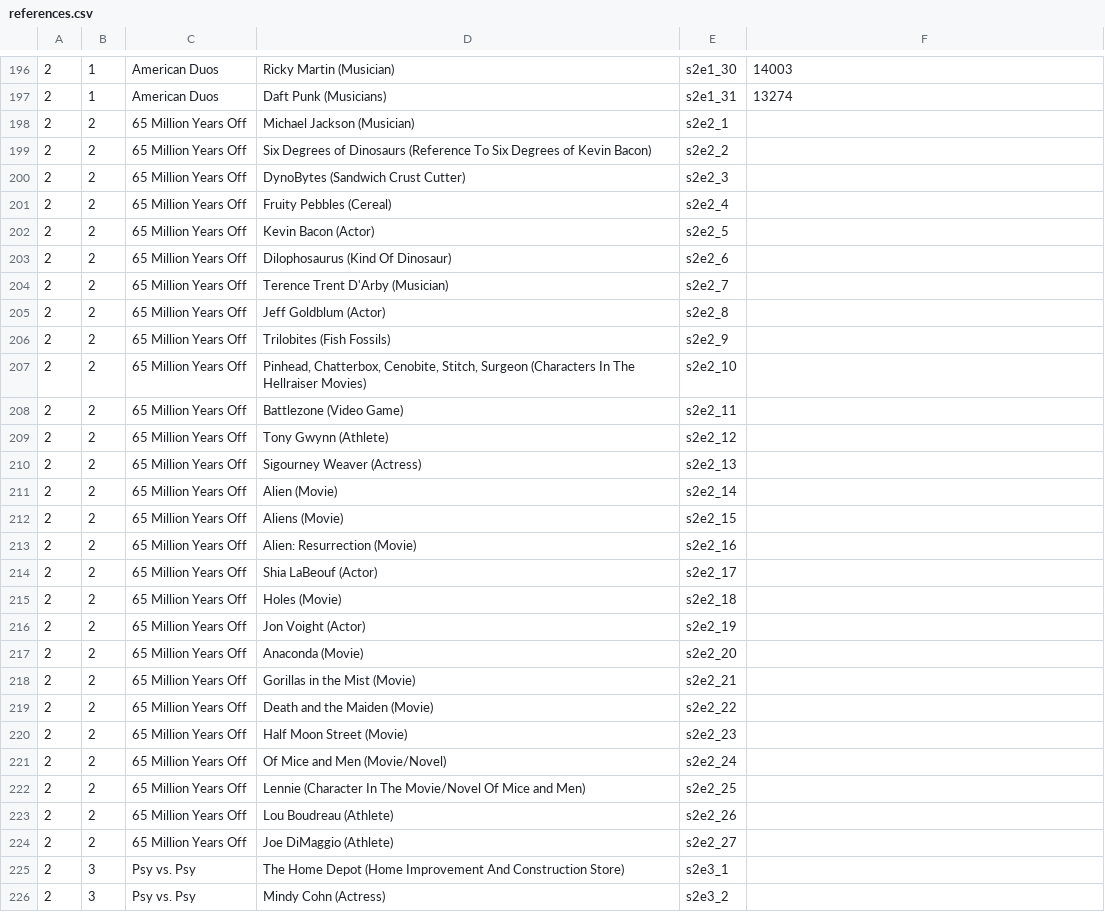
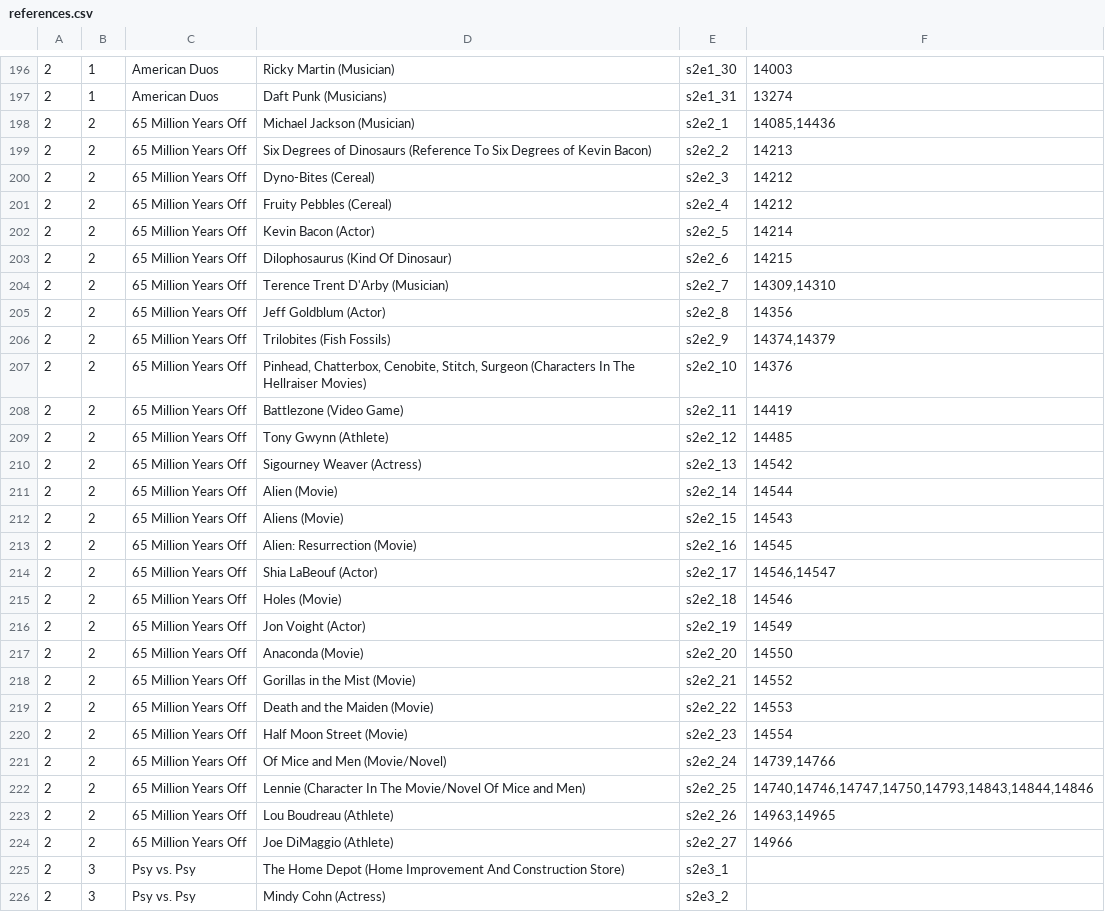
Before and after one commit to daih27/psychphinder, a CSV file: assets/references.csv, drawn as a sheet; only a part is shown, gaps mark what is left out.

Commit message:
Add S02E02 references and fix episodes not showing

```diff
--- a/assets/references.csv
+++ b/assets/references.csv
@@ -197,29 +197,29 @@
 2;1;American Duos;Daft Punk (Musicians);s2e1_31;13274
-2;2;65 Million Years Off;Michael Jackson (Musician);s2e2_1;
-2;2;65 Million Years Off;Six Degrees of Dinosaurs (Reference To Six Degrees of Kevin Bacon);s2e2_2;
-2;2;65 Million Years Off;DynoBytes (Sandwich Crust Cutter);s2e2_3;
-2;2;65 Million Years Off;Fruity Pebbles (Cereal);s2e2_4;
-2;2;65 Million Years Off;Kevin Bacon (Actor);s2e2_5;
-2;2;65 Million Years Off;Dilophosaurus (Kind Of Dinosaur);s2e2_6;
-2;2;65 Million Years Off;Terence Trent D'Arby (Musician);s2e2_7;
-2;2;65 Million Years Off;Jeff Goldblum (Actor);s2e2_8;
-2;2;65 Million Years Off;Trilobites (Fish Fossils);s2e2_9;
-2;2;65 Million Years Off;Pinhead, Chatterbox, Cenobite, Stitch, Surgeon (Characters In The Hellraiser Movies);s2e2_10;
-2;2;65 Million Years Off;Battlezone (Video Game);s2e2_11;
-2;2;65 Million Years Off;Tony Gwynn (Athlete);s2e2_12;
-2;2;65 Million Years Off;Sigourney Weaver (Actress);s2e2_13;
-2;2;65 Million Years Off;Alien (Movie);s2e2_14;
-2;2;65 Million Years Off;Aliens (Movie);s2e2_15;
-2;2;65 Million Years Off;Alien: Resurrection (Movie);s2e2_16;
-2;2;65 Million Years Off;Shia LaBeouf (Actor);s2e2_17;
-2;2;65 Million Years Off;Holes (Movie);s2e2_18;
-2;2;65 Million Years Off;Jon Voight (Actor);s2e2_19;
-2;2;65 Million Years Off;Anaconda (Movie);s2e2_20;
-2;2;65 Million Years Off;Gorillas in the Mist (Movie);s2e2_21;
-2;2;65 Million Years Off;Death and the Maiden (Movie);s2e2_22;
-2;2;65 Million Years Off;Half Moon Street (Movie);s2e2_23;
-2;2;65 Million Years Off;Of Mice and Men (Movie/Novel);s2e2_24;
-2;2;65 Million Years Off;Lennie (Character In The Movie/Novel Of Mice and Men);s2e2_25;
-2;2;65 Million Years Off;Lou Boudreau (Athlete);s2e2_26;
-2;2;65 Million Years Off;Joe DiMaggio (Athlete);s2e2_27;
+2;2;65 Million Years Off;Michael Jackson (Musician);s2e2_1;14085,14436
+2;2;65 Million Years Off;Six Degrees of Dinosaurs (Reference To Six Degrees of Kevin Bacon);s2e2_2;14213
+2;2;65 Million Years Off;Dyno-Bites (Cereal);s2e2_3;14212
+2;2;65 Million Years Off;Fruity Pebbles (Cereal);s2e2_4;14212
+2;2;65 Million Years Off;Kevin Bacon (Actor);s2e2_5;14214
+2;2;65 Million Years Off;Dilophosaurus (Kind Of Dinosaur);s2e2_6;14215
+2;2;65 Million Years Off;Terence Trent D'Arby (Musician);s2e2_7;14309,14310
+2;2;65 Million Years Off;Jeff Goldblum (Actor);s2e2_8;14356
+2;2;65 Million Years Off;Trilobites (Fish Fossils);s2e2_9;14374,14379
+2;2;65 Million Years Off;Pinhead, Chatterbox, Cenobite, Stitch, Surgeon (Characters In The Hellraiser Movies);s2e2_10;14376
+2;2;65 Million Years Off;Battlezone (Video Game);s2e2_11;14419
+2;2;65 Million Years Off;Tony Gwynn (Athlete);s2e2_12;14485
+2;2;65 Million Years Off;Sigourney Weaver (Actress);s2e2_13;14542
+2;2;65 Million Years Off;Alien (Movie);s2e2_14;14544
+2;2;65 Million Years Off;Aliens (Movie);s2e2_15;14543
+2;2;65 Million Years Off;Alien: Resurrection (Movie);s2e2_16;14545
+2;2;65 Million Years Off;Shia LaBeouf (Actor);s2e2_17;14546,14547
+2;2;65 Million Years Off;Holes (Movie);s2e2_18;14546
+2;2;65 Million Years Off;Jon Voight (Actor);s2e2_19;14549
+2;2;65 Million Years Off;Anaconda (Movie);s2e2_20;14550
+2;2;65 Million Years Off;Gorillas in the Mist (Movie);s2e2_21;14552
+2;2;65 Million Years Off;Death and the Maiden (Movie);s2e2_22;14553
+2;2;65 Million Years Off;Half Moon Street (Movie);s2e2_23;14554
+2;2;65 Million Years Off;Of Mice and Men (Movie/Novel);s2e2_24;14739,14766
+2;2;65 Million Years Off;Lennie (Character In The Movie/Novel Of Mice and Men);s2e2_25;14740,14746,14747,14750,14793,14843,14844,14846
+2;2;65 Million Years Off;Lou Boudreau (Athlete);s2e2_26;14963,14965
+2;2;65 Million Years Off;Joe DiMaggio (Athlete);s2e2_27;14966
 2;3;Psy vs. Psy;The Home Depot (Home Improvement And Construction Store);s2e3_1;
```
Also changed, not shown: 2 other files.
